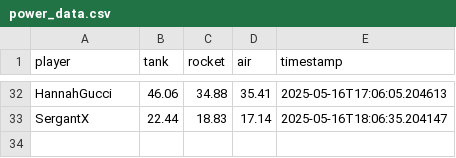
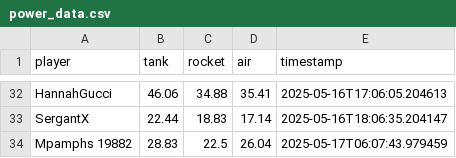
Before and after one commit to Stepanekmi/vs-data-store, a CSV file: data/power_data.csv, drawn as a sheet; only a part is shown, gaps mark what is left out.

Commit message:
Power data for Mpamphs 19882

```diff
--- a/data/power_data.csv
+++ b/data/power_data.csv
@@ -33 +33,2 @@ HannahGucci,46.06,34.88,35.41,2025-05-16T17:06:05.204613
 SergantX,22.44,18.83,17.14,2025-05-16T18:06:35.204147
+Mpamphs 19882,28.83,22.5,26.04,2025-05-17T06:07:43.979459
```
